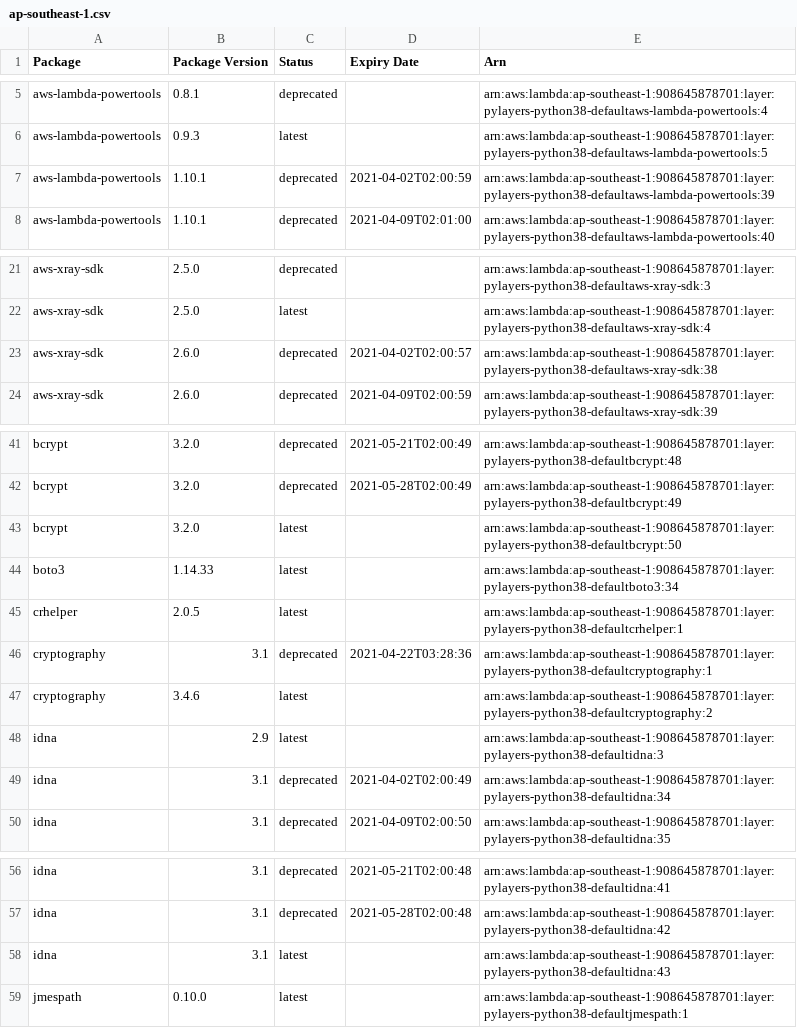
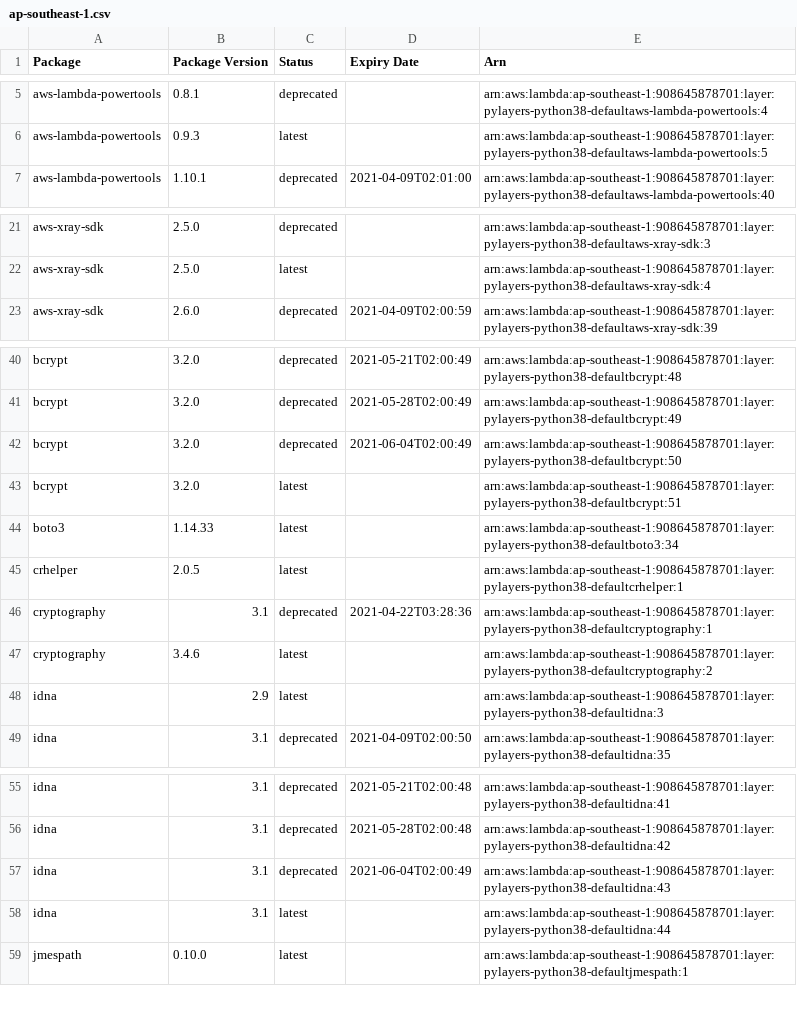
Before and after one commit to keithrozario/KLayers-default, a CSV file: deployments/python3.8/arns/ap-southeast-1.csv, drawn as a sheet; only a part is shown, gaps mark what is left out; the diff covers the shown part only.

```diff
--- a/deployments/python3.8/arns/ap-southeast-1.csv
+++ b/deployments/python3.8/arns/ap-southeast-1.csv
@@ -6,3 +6,2 @@ aws-lambda-powertools,0.8.1,deprecated,,arn:aws:lambda:ap-southeast-1:9086458787
 aws-lambda-powertools,0.9.3,latest,,arn:aws:lambda:ap-southeast-1:908645878701:layer:pylayers-python38-defaultaws-lambda-powertools:5
-aws-lambda-powertools,1.10.1,deprecated,2021-04-02T02:00:59,arn:aws:lambda:ap-southeast-1:908645878701:layer:pylayers-python38-defaultaws-lambda-powertools:39
 aws-lambda-powertools,1.10.1,deprecated,2021-04-09T02:01:00,arn:aws:lambda:ap-southeast-1:908645878701:layer:pylayers-python38-defaultaws-lambda-powertools:40
@@ -22,3 +22,2 @@ aws-xray-sdk,2.5.0,deprecated,,arn:aws:lambda:ap-southeast-1:908645878701:layer:
 aws-xray-sdk,2.5.0,latest,,arn:aws:lambda:ap-southeast-1:908645878701:layer:pylayers-python38-defaultaws-xray-sdk:4
-aws-xray-sdk,2.6.0,deprecated,2021-04-02T02:00:57,arn:aws:lambda:ap-southeast-1:908645878701:layer:pylayers-python38-defaultaws-xray-sdk:38
 aws-xray-sdk,2.6.0,deprecated,2021-04-09T02:00:59,arn:aws:lambda:ap-southeast-1:908645878701:layer:pylayers-python38-defaultaws-xray-sdk:39
@@ -42,3 +41,4 @@ bcrypt,3.2.0,deprecated,2021-05-21T02:00:49,arn:aws:lambda:ap-southeast-1:908645
 bcrypt,3.2.0,deprecated,2021-05-28T02:00:49,arn:aws:lambda:ap-southeast-1:908645878701:layer:pylayers-python38-defaultbcrypt:49
-bcrypt,3.2.0,latest,,arn:aws:lambda:ap-southeast-1:908645878701:layer:pylayers-python38-defaultbcrypt:50
+bcrypt,3.2.0,deprecated,2021-06-04T02:00:49,arn:aws:lambda:ap-southeast-1:908645878701:layer:pylayers-python38-defaultbcrypt:50
+bcrypt,3.2.0,latest,,arn:aws:lambda:ap-southeast-1:908645878701:layer:pylayers-python38-defaultbcrypt:51
 boto3,1.14.33,latest,,arn:aws:lambda:ap-southeast-1:908645878701:layer:pylayers-python38-defaultboto3:34
@@ -48,3 +48,2 @@ cryptography,3.4.6,latest,,arn:aws:lambda:ap-southeast-1:908645878701:layer:pyla
 idna,2.9,latest,,arn:aws:lambda:ap-southeast-1:908645878701:layer:pylayers-python38-defaultidna:3
-idna,3.1,deprecated,2021-04-02T02:00:49,arn:aws:lambda:ap-southeast-1:908645878701:layer:pylayers-python38-defaultidna:34
 idna,3.1,deprecated,2021-04-09T02:00:50,arn:aws:lambda:ap-southeast-1:908645878701:layer:pylayers-python38-defaultidna:35
@@ -57,3 +56,4 @@ idna,3.1,deprecated,2021-05-21T02:00:48,arn:aws:lambda:ap-southeast-1:9086458787
 idna,3.1,deprecated,2021-05-28T02:00:48,arn:aws:lambda:ap-southeast-1:908645878701:layer:pylayers-python38-defaultidna:42
-idna,3.1,latest,,arn:aws:lambda:ap-southeast-1:908645878701:layer:pylayers-python38-defaultidna:43
+idna,3.1,deprecated,2021-06-04T02:00:49,arn:aws:lambda:ap-southeast-1:908645878701:layer:pylayers-python38-defaultidna:43
+idna,3.1,latest,,arn:aws:lambda:ap-southeast-1:908645878701:layer:pylayers-python38-defaultidna:44
 jmespath,0.10.0,latest,,arn:aws:lambda:ap-southeast-1:908645878701:layer:pylayers-python38-defaultjmespath:1
```
Also changed, not shown: 5 added rows, 6 removed rows and 5 edited cells elsewhere in this file, 6 other files.
